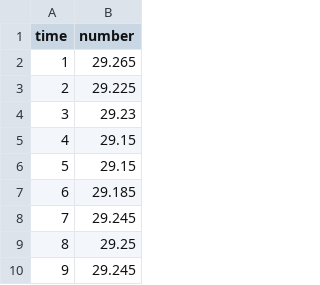
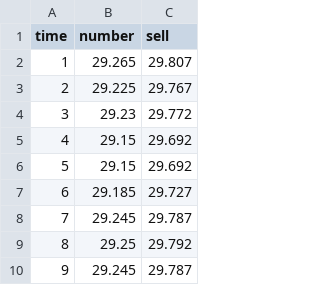
Before and after one commit to Hsu-Chen/VISHW2, a CSV file: index.csv, drawn as a sheet; only a part is shown; the diff names each change by its address in the sheet, - before the commit and + after, or states it on an @@ line.

Commit message:
vis
update91

```diff
--- a/index.csv
+++ b/index.csv
+column C (sell), rows 2-10: 29.807 | 29.767 | 29.772 | 29.692 | 29.692 | 29.727 | 29.787 | 29.792 | 29.787
```
